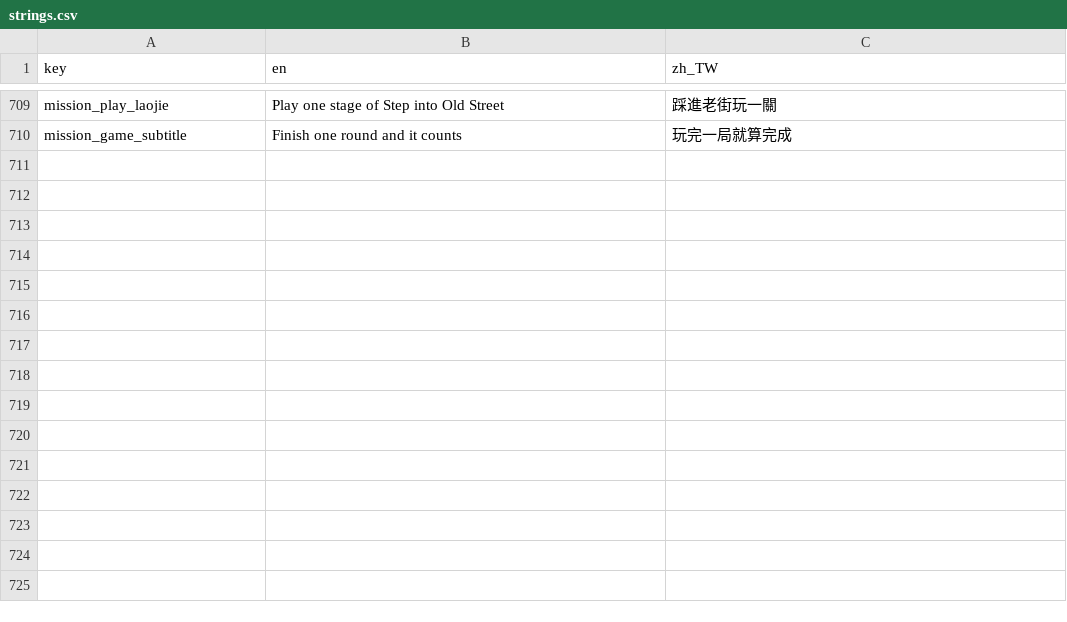
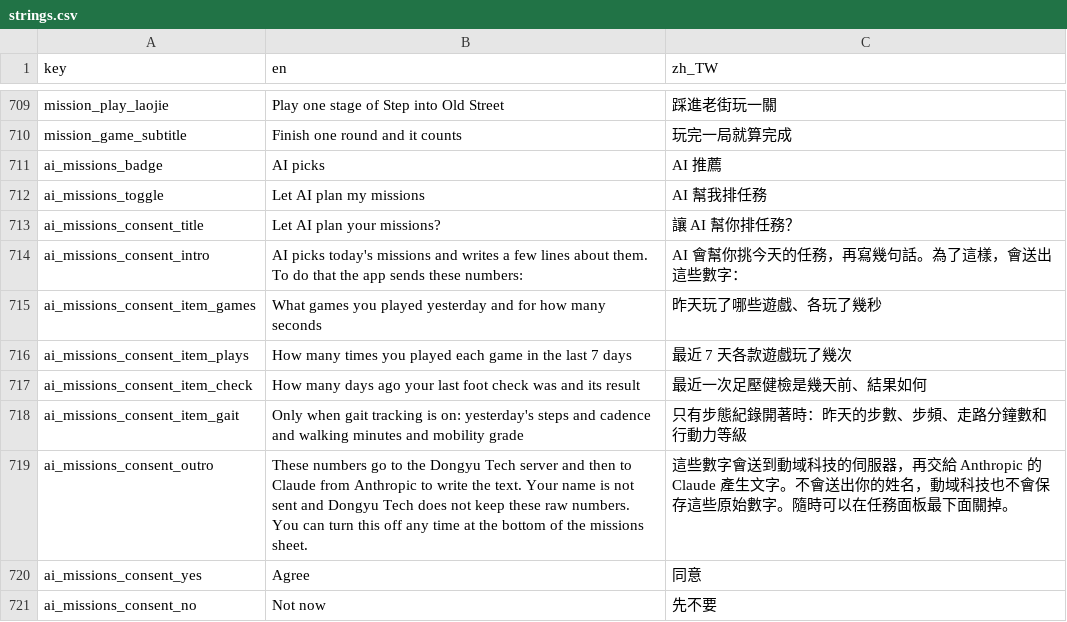
Before and after one commit to SilverSole-Studio/silversole-app, a CSV file: assets/translations/strings.csv, drawn as a sheet; only a part is shown, gaps mark what is left out.

```diff
--- a/assets/translations/strings.csv
+++ b/assets/translations/strings.csv
@@ -710 +710,12 @@ mission_play_laojie,Play one stage of Step into Old Street,踩進老街玩一關
 mission_game_subtitle,Finish one round and it counts,玩完一局就算完成
+ai_missions_badge,AI picks,AI 推薦
+ai_missions_toggle,Let AI plan my missions,AI 幫我排任務
+ai_missions_consent_title,Let AI plan your missions?,讓 AI 幫你排任務？
+ai_missions_consent_intro,AI picks today's missions and writes a few lines about them. To do that the app sends these numbers:,AI 會幫你挑今天的任務，再寫幾句話。為了這樣，會送出這些數字：
+ai_missions_consent_item_games,What games you played yesterday and for how many seconds,昨天玩了哪些遊戲、各玩了幾秒
+ai_missions_consent_item_plays,How many times you played each game in the last 7 days,最近 7 天各款遊戲玩了幾次
+ai_missions_consent_item_check,How many days ago your last foot check was and its result,最近一次足壓健檢是幾天前、結果如何
+ai_missions_consent_item_gait,Only when gait tracking is on: yesterday's steps and cadence and walking minutes and mobility grade,只有步態紀錄開著時：昨天的步數、步頻、走路分鐘數和行動力等級
+ai_missions_consent_outro,These numbers go to the Dongyu Tech server and then to Claude from Anthropic to write the text. Your name is not sent and Dongyu Tech does not keep these raw numbers. You can turn this off any time at the bottom of the missions sheet.,這些數字會送到動域科技的伺服器，再交給 Anthropic 的 Claude 產生文字。不會送出你的姓名，動域科技也不會保存這些原始數字。隨時可以在任務面板最下面關掉。
+ai_missions_consent_yes,Agree,同意
+ai_missions_consent_no,Not now,先不要
```
Also changed, not shown: 11 other files.
